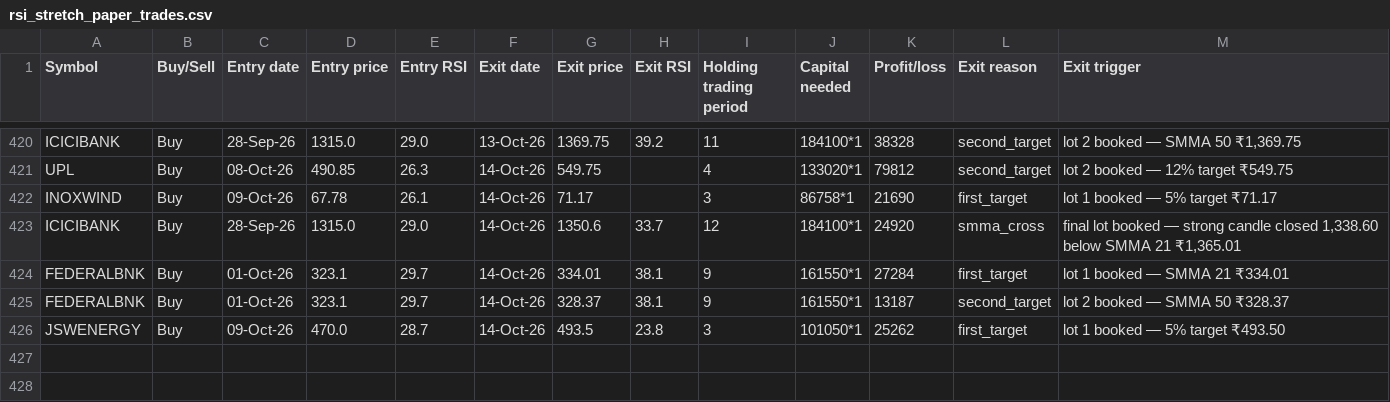
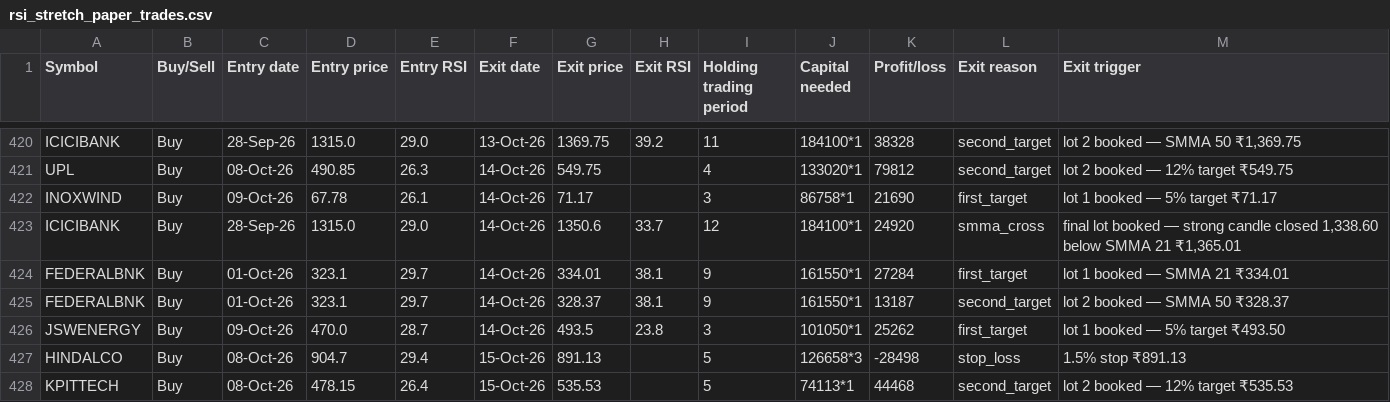
Before and after one commit to AbhilashMunnur/oi-with-stocks, a CSV file: data/rsi_stretch_paper_trades.csv, drawn as a sheet; only a part is shown, gaps mark what is left out; the diff names each change by its address in the sheet, - before the commit and + after, or states it on an @@ line.

```diff
--- a/data/rsi_stretch_paper_trades.csv
+++ b/data/rsi_stretch_paper_trades.csv
+row 427: HINDALCO | Buy | 08-Oct-26 | 904.7 | 29.4 | 15-Oct-26 | 891.13 |  | 5 | 126658*3 | -28498 | stop_loss | 1.5% stop ₹891.13
+row 428: KPITTECH | Buy | 08-Oct-26 | 478.15 | 26.4 | 15-Oct-26 | 535.53 |  | 5 | 74113*1 | 44468 | second_target | lot 2 booked — 12% target ₹535.53
```
Also changed, not shown: data/heikin_ashi_paper_trades.csv, data/rsi_candle_3lot_paper_trades.csv, 5 other files.
